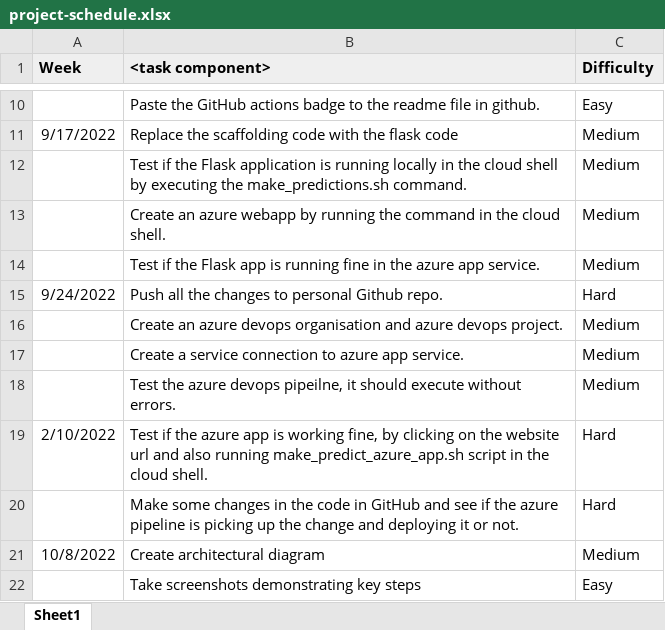
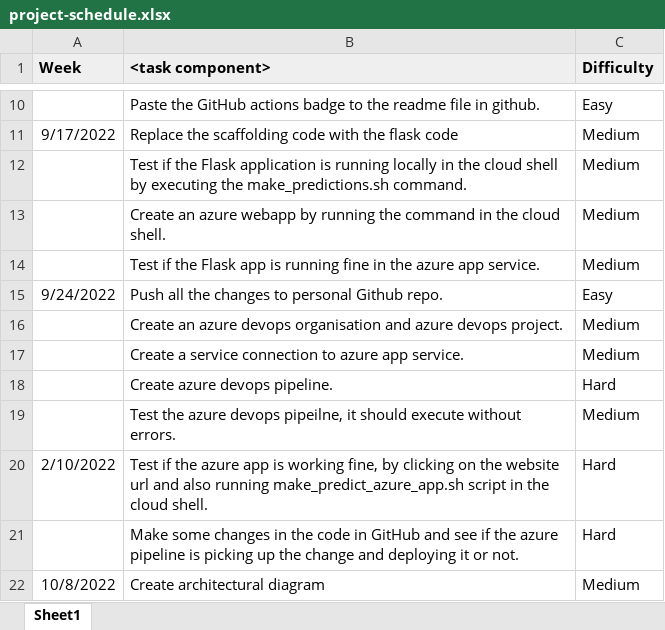
Before and after one commit to Anindya711/udacity_cicd_project, an Excel workbook: project-schedule.xlsx, sheet Sheet1, drawn as a sheet; only a part is shown, gaps mark what is left out; the shorter side is filled out with more unchanged rows; values as stored, in another font and other column widths than the file's, no borders; the diff names each change by its address in the sheet, - before the commit and + after, or states it on an @@ line.

Commit message:
Add files via upload

```diff
--- a/project-schedule.xlsx (sheet Sheet1)
+++ b/project-schedule.xlsx (sheet Sheet1)
-C15 (Difficulty): Hard
+C15 (Difficulty): Easy
+row 18:  | Create azure devops pipeline. | Hard
```
